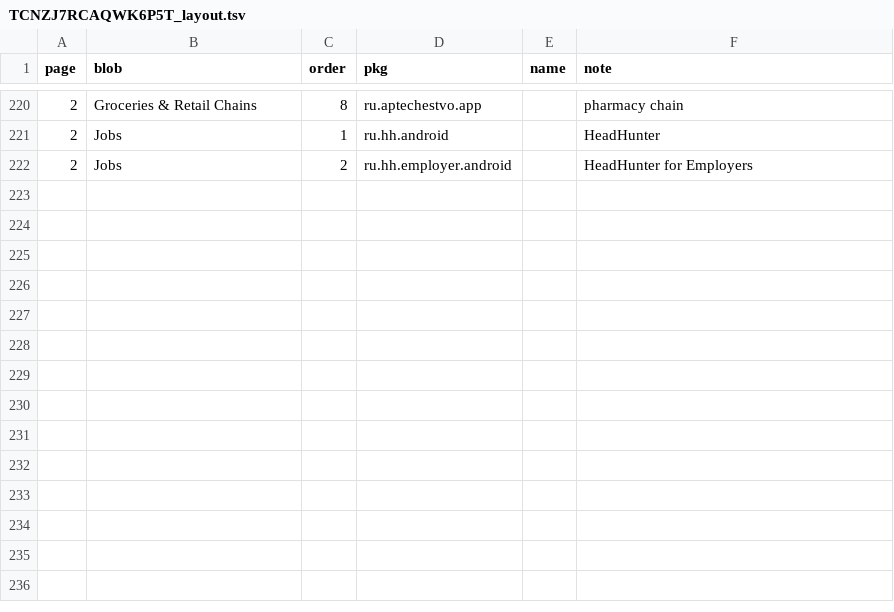
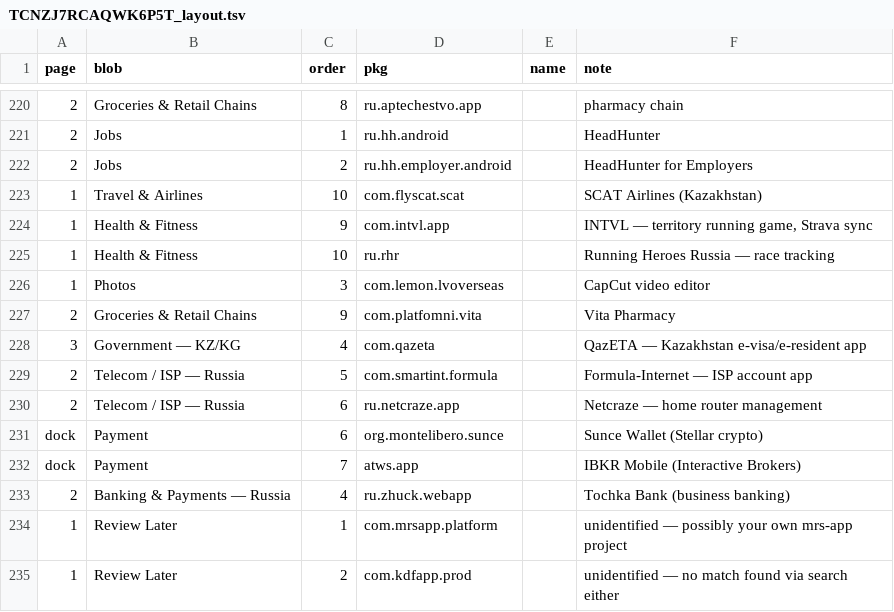
Before and after one commit to pshalagin/mobile-migration-tool, a TSV file: state/migration/TCNZJ7RCAQWK6P5T_layout.tsv, drawn as a sheet; only a part is shown, gaps mark what is left out; the diff names each change by its address in the sheet, - before the commit and + after, or states it on an @@ line.

Commit message:
layout.tsv: resolve almost all remaining Unsorted apps via web search
Followed up on the 13 previously-unidentified packages using real
web search against Play Store/APK mirror listings (package name
alone often isn't enough, but the actual store listing is):

  com.flyscat.scat      -> SCAT Airlines (Kazakhstan)     -> Travel & Airlines
  com.intvl.app         -> INTVL running/fitness game     -> Health & Fitness
  ru.rhr                -> Running Heroes Russia           -> Health & Fitness
  com.lemon.lvoverseas   -> CapCut video editor             -> Photos
  com.platfomni.vita    -> Vita Pharmacy                   -> Groceries & Retail Chains
  com.qazeta             -> QazETA (KZ e-visa/e-resident)   -> Government — KZ/KG
  com.smartint.formula   -> ISP account app                 -> Telecom/ISP — Russia
  ru.netcraze.app        -> home router management          -> Telecom/ISP — Russia
  org.montelibero.sunce   -> Sunce Wallet (Stellar crypto)   -> dock Payment folder
  atws.app                -> IBKR Mobile (Interactive Brokers) -> dock Payment folder
  ru.zhuck.webapp         -> Tochka Bank (business banking)  -> Banking — Russia

Only 2 packages (com.mrsapp.platform, com.kdfapp.prod) turned up
nothing findable even via search — rather than continue silently
omitting them, added a 'Review Later' folder on page 1 so they're
still on the home screen and not lost, just flagged for manual ID.

233 unique packages total now, 0 grid overlaps, clean 264-row build
verified end-to-end against the real reference backup.

```diff
--- a/state/migration/TCNZJ7RCAQWK6P5T_layout.tsv
+++ b/state/migration/TCNZJ7RCAQWK6P5T_layout.tsv
+row 223: 1 | Travel & Airlines | 10 | com.flyscat.scat |  | SCAT Airlines (Kazakhstan)
+row 224: 1 | Health & Fitness | 9 | com.intvl.app |  | INTVL — territory running game, Strava sync
+row 225: 1 | Health & Fitness | 10 | ru.rhr |  | Running Heroes Russia — race tracking
+row 226: 1 | Photos | 3 | com.lemon.lvoverseas |  | CapCut video editor
+row 227: 2 | Groceries & Retail Chains | 9 | com.platfomni.vita |  | Vita Pharmacy
+row 228: 3 | Government — KZ/KG | 4 | com.qazeta |  | QazETA — Kazakhstan e-visa/e-resident app
+row 229: 2 | Telecom / ISP — Russia | 5 | com.smartint.formula |  | Formula-Internet — ISP account app
+row 230: 2 | Telecom / ISP — Russia | 6 | ru.netcraze.app |  | Netcraze — home router management
+row 231: dock | Payment | 6 | org.montelibero.sunce |  | Sunce Wallet (Stellar crypto)
+row 232: dock | Payment | 7 | atws.app |  | IBKR Mobile (Interactive Brokers)
+row 233: 2 | Banking & Payments — Russia | 4 | ru.zhuck.webapp |  | Tochka Bank (business banking)
+row 234: 1 | Review Later | 1 | com.mrsapp.platform |  | unidentified — possibly your own mrs-app project
+row 235: 1 | Review Later | 2 | com.kdfapp.prod |  | unidentified — no match found via search either
```
